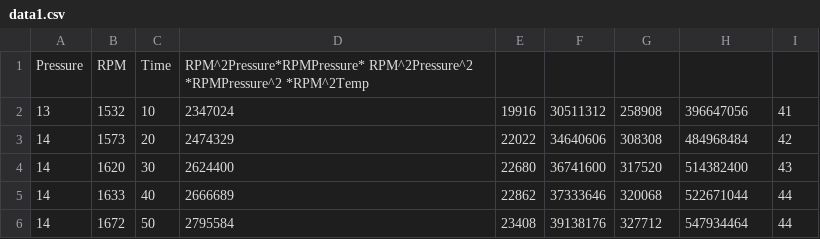
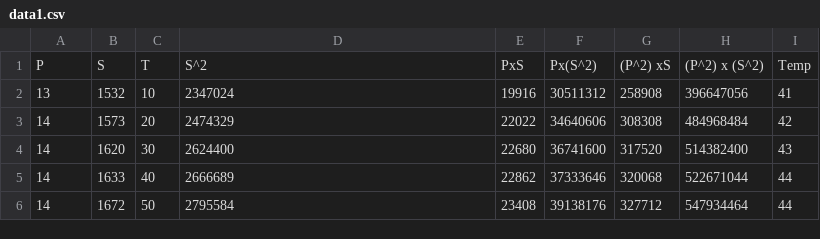
Before and after one commit to theartist007/harneas, a CSV file: data1.csv, drawn as a sheet; only a part is shown.

```diff
--- a/data1.csv
+++ b/data1.csv
@@ -1,2 +1,2 @@
-Pressure,RPM,Time,RPM^2Pressure*RPMPressure* RPM^2Pressure^2 *RPMPressure^2 *RPM^2Temp
+P,S,T,S^2,PxS,Px(S^2),(P^2) xS,(P^2) x (S^2),Temp
 13,1532,10,2347024,19916,30511312,258908,396647056,41
```
Also changed, not shown: data2.csv, 2 other files.
